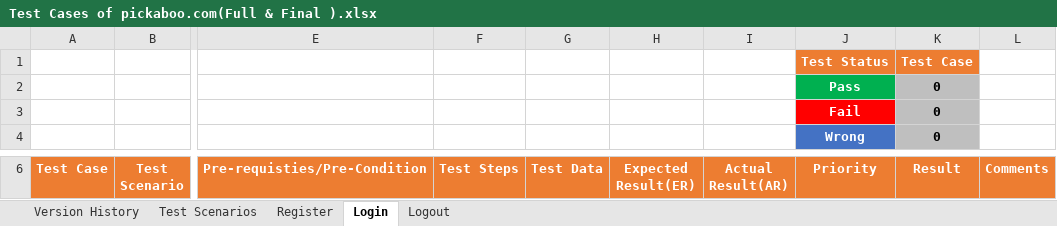
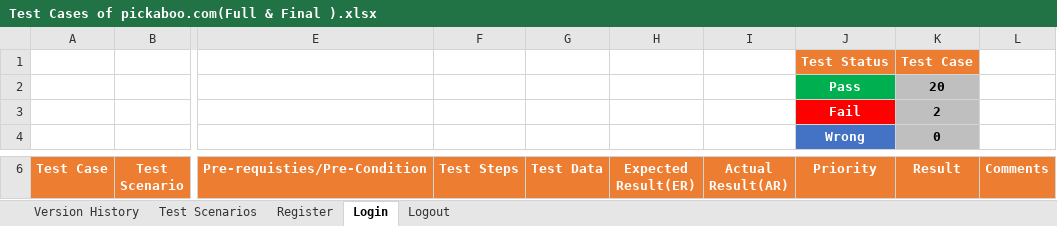
Before and after one commit to contactmithuroy/Test-Cases-of-pickaboo.com, an Excel workbook: Test Cases of pickaboo.com(Full & Final ).xlsx, sheet Login, drawn as a sheet; only a part is shown, gaps mark what is left out; values as stored, in another font and other column widths than the file's, no borders; the diff covers the shown part only; the diff names each change by its address in the sheet, - before the commit and + after, or states it on an @@ line.

Commit message:
Add Login functionality

```diff
--- a/Test Cases of pickaboo.com(Full & Final ).xlsx (sheet Login)
+++ b/Test Cases of pickaboo.com(Full & Final ).xlsx (sheet Login)
-K2 (Result): 0
+K2 (Result): 20
-K3 (Result): 0
+K3 (Result): 2
```
Also changed, not shown: 6 added rows, 3 removed rows, 173 edited cells and cell formats elsewhere in this sheet, formulas that keep their value.
